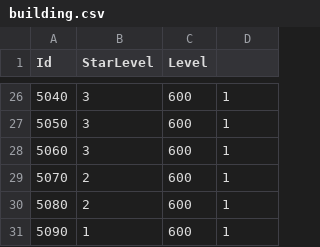
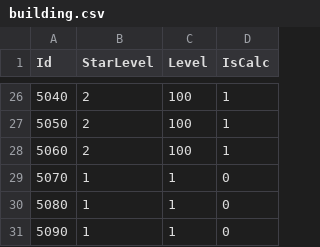
Before and after one commit to zdco/jiaguomeng, a CSV file: config/building.csv, drawn as a sheet; only a part is shown, gaps mark what is left out; the diff covers the shown part only.

```diff
--- a/config/building.csv
+++ b/config/building.csv
@@ -1 +1 @@
-Id,StarLevel,Level
+Id,StarLevel,Level,IsCalc
@@ -26,6 +26,6 @@ Id,StarLevel,Level
-5040,3,600,1
-5050,3,600,1
-5060,3,600,1
-5070,2,600,1
-5080,2,600,1
-5090,1,600,1
+5040,2,100,1
+5050,2,100,1
+5060,2,100,1
+5070,1,1,0
+5080,1,1,0
+5090,1,1,0
```
Also changed, not shown: 53 edited cells elsewhere in this file, data/BuildingName.csv, data/MissionBuff.csv, 35 other files.
